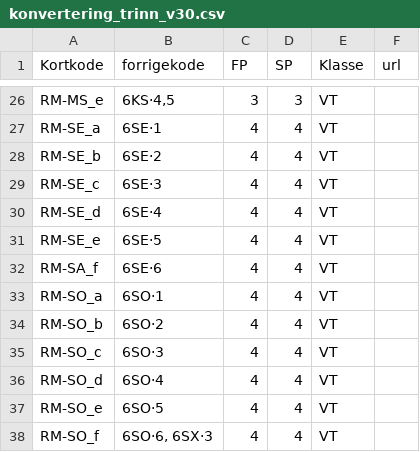
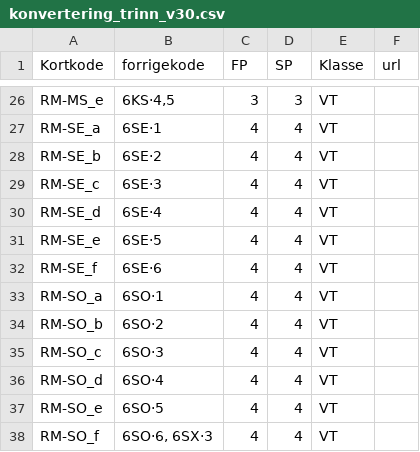
Before and after one commit to Artsdatabanken/nin-kode-api, a CSV file: NiN3.Infrastructure/in_data/csvfiles/konvertering_trinn_v30.csv, drawn as a sheet; only a part is shown, gaps mark what is left out.

```diff
--- a/NiN3.Infrastructure/in_data/csvfiles/konvertering_trinn_v30.csv
+++ b/NiN3.Infrastructure/in_data/csvfiles/konvertering_trinn_v30.csv
@@ -31,3 +31,3 @@ RM-SE_d;6SE·4;4;4;VT;
 RM-SE_e;6SE·5;4;4;VT;
-RM-SA_f;6SE·6;4;4;VT;
+RM-SE_f;6SE·6;4;4;VT;
 RM-SO_a;6SO·1;4;4;VT;
```
Also changed, not shown: NiN3.Infrastructure/in_data/csvfiles/grunntype_variabeltrinn_mapping.csv, NiN3.Infrastructure/in_data/csvfiles/maaleskala_enhet.csv, 2 other files.
